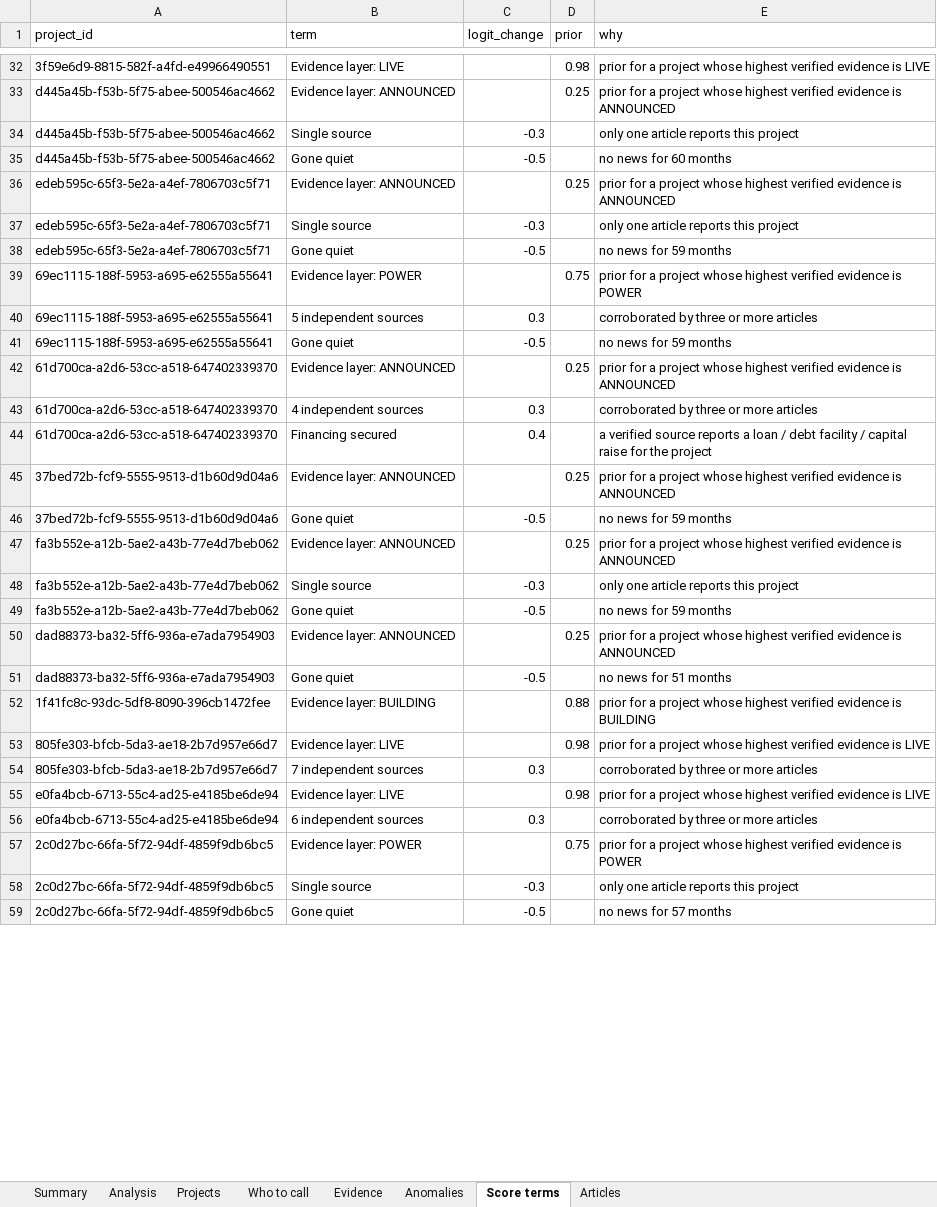
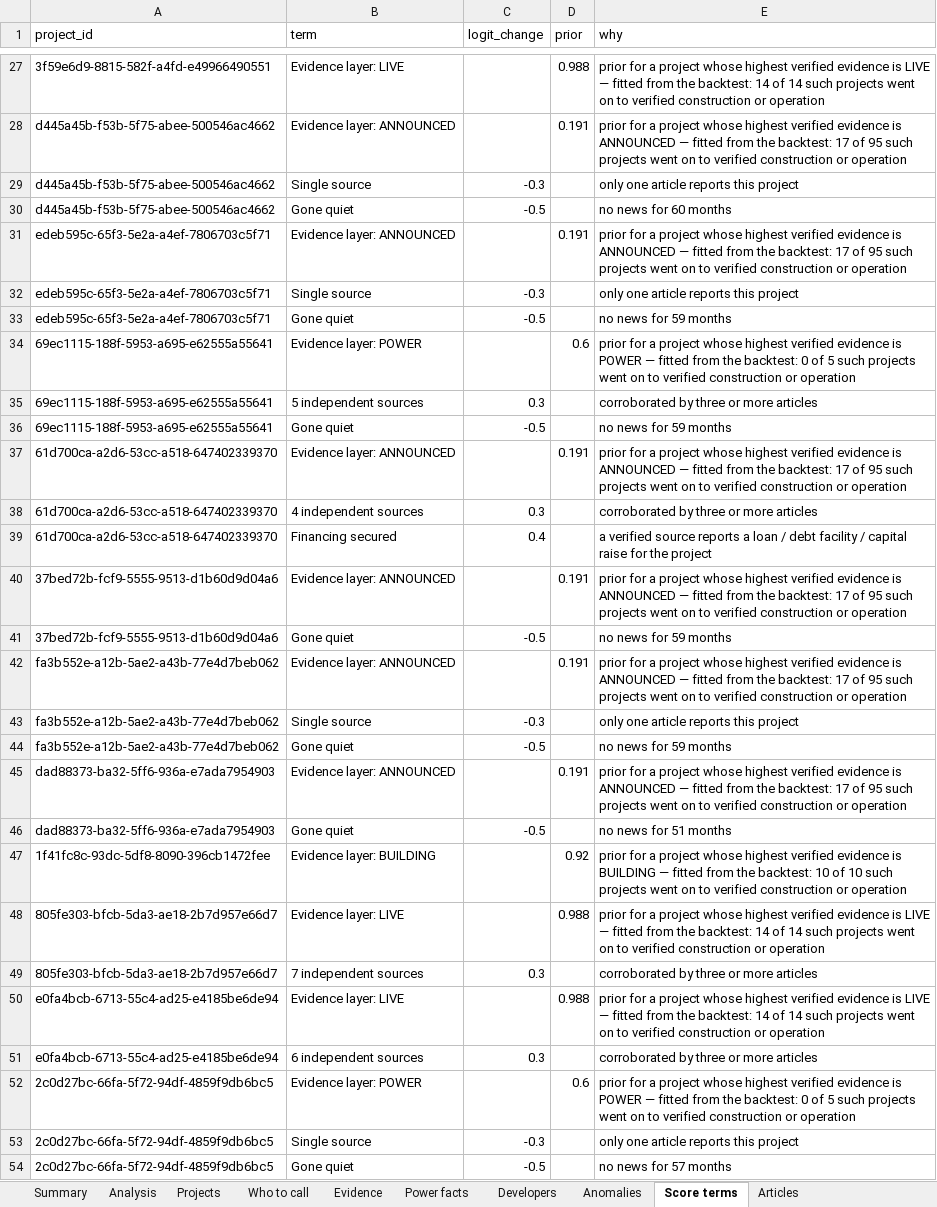
Before and after one commit to rajmodi262/AgentForge_V2, an Excel workbook: analytics/PhantomHunter.xlsx, sheet Score terms, drawn as a sheet; only a part is shown, gaps mark what is left out; values as stored, in another font and other column widths than the file's, no borders; table styles not drawn; addresses are those after the commit; the diff covers the shown part only; the diff names each change by its address in the sheet, - before the commit and + after, or states it on an @@ line.

Commit message:
feat(phantom): power forensics, re-fitted priors and a backtest that survives scrutiny
Power forensics (power.py): grid position, supplier, kV/MVA, substation, on-site
generation, renewable procurement, cooling, contractor and financier, mined by
rules from sentences about each project. New GET /phantom/power, export sheet
and analysis section. 191 facts on 84 of 371 projects; 13% of announced GW has
a secured grid position.

Backtest: four cutoffs, three baselines, AUC and bootstrap intervals that
resample projects. It showed the stated priors were too optimistic, so they are
re-fitted with shrinkage, cross-validated by project and loaded from
calibration.json. Reported as a calibrated filter, not a forecaster of winners.

Also: developer track records (track.py, GET /phantom/developers); placeless
clean-up (state-level places, country must come from the mention, foreign site
codes and multi-site programmes dropped): 403 -> 371 projects, 82.6 -> 71.1 GW.

190 tests pass.

```diff
--- a/analytics/PhantomHunter.xlsx (sheet Score terms)
+++ b/analytics/PhantomHunter.xlsx (sheet Score terms)
+sheet tab: Power facts
+sheet tab: Developers
-D27 (prior): 0.98
+D27 (prior): 0.988
-E27 (why): …is LIVE
+E27 (why): …is LIVE — fitted from the backtest: 14 of 14 such projects went on to verified construction or operation
-D28 (prior): 0.25
+D28 (prior): 0.191
-E28 (why): …is ANNOUNCED
+E28 (why): …is ANNOUNCED — fitted from the backtest: 17 of 95 such projects went on to verified construction or operation
-D31 (prior): 0.25
+D31 (prior): 0.191
-E31 (why): …is ANNOUNCED
+E31 (why): …is ANNOUNCED — fitted from the backtest: 17 of 95 such projects went on to verified construction or operation
-D34 (prior): 0.75
+D34 (prior): 0.6
-E34 (why): …is POWER
+E34 (why): …is POWER — fitted from the backtest: 0 of 5 such projects went on to verified construction or operation
-D37 (prior): 0.25
+D37 (prior): 0.191
-E37 (why): …is ANNOUNCED
+E37 (why): …is ANNOUNCED — fitted from the backtest: 17 of 95 such projects went on to verified construction or operation
-D40 (prior): 0.25
+D40 (prior): 0.191
-E40 (why): …is ANNOUNCED
+E40 (why): …is ANNOUNCED — fitted from the backtest: 17 of 95 such projects went on to verified construction or operation
-D42 (prior): 0.25
+D42 (prior): 0.191
-E42 (why): …is ANNOUNCED
+E42 (why): …is ANNOUNCED — fitted from the backtest: 17 of 95 such projects went on to verified construction or operation
-D45 (prior): 0.25
+D45 (prior): 0.191
-E45 (why): …is ANNOUNCED
+E45 (why): …is ANNOUNCED — fitted from the backtest: 17 of 95 such projects went on to verified construction or operation
-D47 (prior): 0.88
+D47 (prior): 0.92
-E47 (why): …is BUILDING
+E47 (why): …is BUILDING — fitted from the backtest: 10 of 10 such projects went on to verified construction or operation
-D48 (prior): 0.98
+D48 (prior): 0.988
-E48 (why): …is LIVE
+E48 (why): …is LIVE — fitted from the backtest: 14 of 14 such projects went on to verified construction or operation
-D50 (prior): 0.98
+D50 (prior): 0.988
-E50 (why): …is LIVE
+E50 (why): …is LIVE — fitted from the backtest: 14 of 14 such projects went on to verified construction or operation
-D52 (prior): 0.75
+D52 (prior): 0.6
-E52 (why): …is POWER
+E52 (why): …is POWER — fitted from the backtest: 0 of 5 such projects went on to verified construction or operation
```
Also changed, not shown: 21 added rows, 92 removed rows and 692 edited cells elsewhere in this sheet, sheet Who to call, sheet Projects, sheet Evidence, sheet Anomalies, sheet Analysis, sheet Summary, 40 other files.
